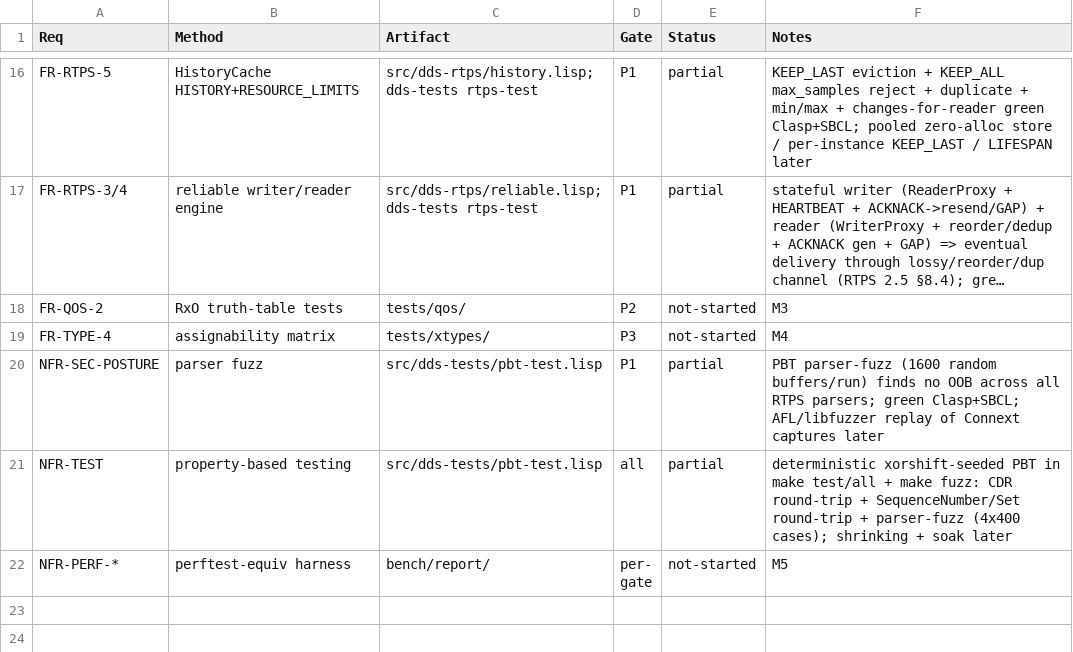
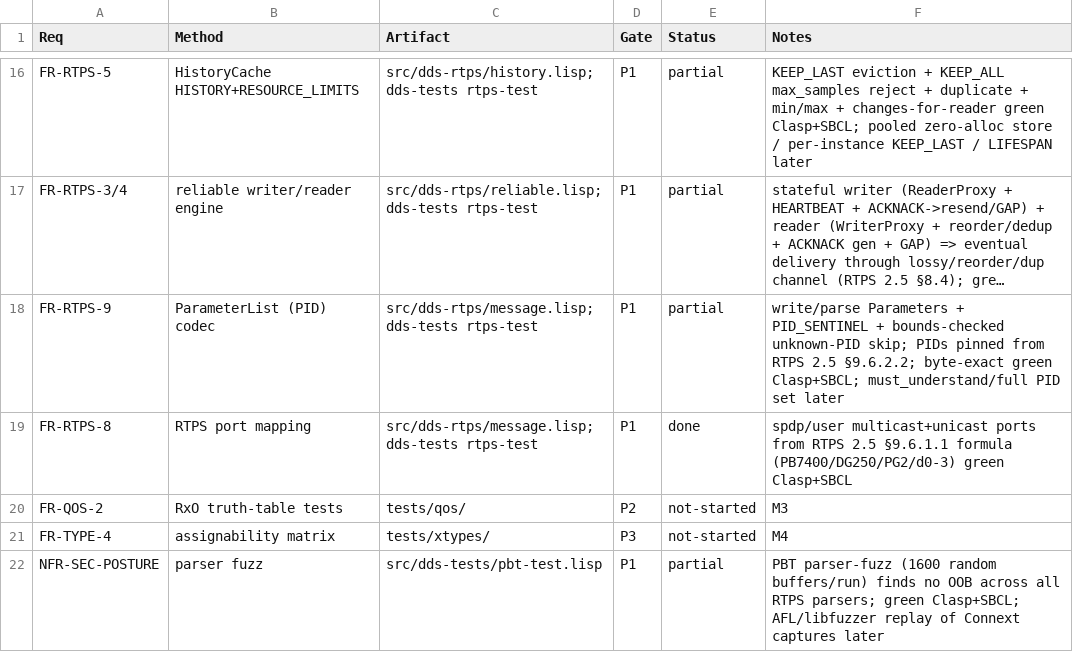
Before and after one commit to goenninger-b-t/dds, a CSV file: docs/verification.csv, drawn as a sheet; only a part is shown, gaps mark what is left out; the shorter side is filled out with more unchanged rows; long unchanged cells end in …; the diff names each change by its address in the sheet, - before the commit and + after, or states it on an @@ line.

```diff
--- a/docs/verification.csv
+++ b/docs/verification.csv
+row 18: FR-RTPS-9 | ParameterList (PID) codec | src/dds-rtps/message.lisp; dds-tests rtps-test | P1 | partial | write/parse Parameters + PID_SENTINEL + bounds-checked unknown-PID skip; PIDs pinned from RTPS 2.5 §9.6.2.2; byte-exact green Clasp+SBCL; must_understand/full PID set later
+row 19: FR-RTPS-8 | RTPS port mapping | src/dds-rtps/message.lisp; dds-tests rtps-test | P1 | done | spdp/user multicast+unicast ports from RTPS 2.5 §9.6.1.1 formula (PB7400/DG250/PG2/d0-3) green Clasp+SBCL
```
Also changed, not shown: 6 other files.
